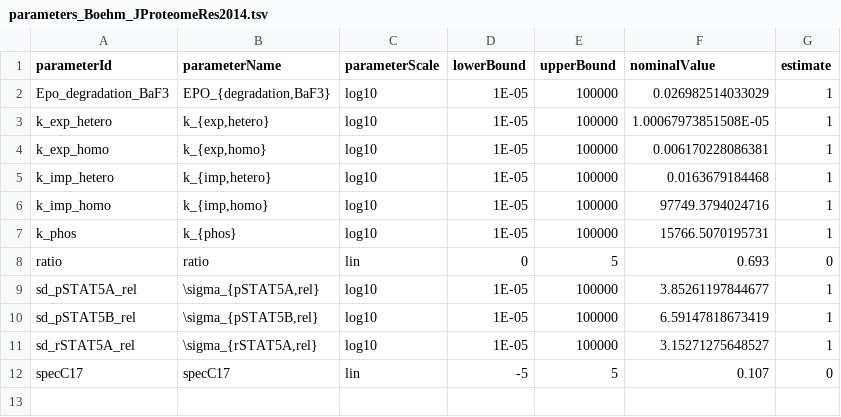
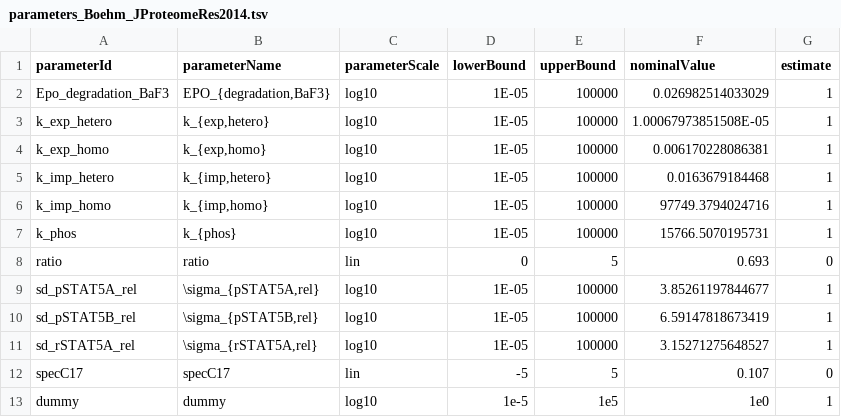
Before and after one commit to LarkinIt/AMICI-BayesianBenchmark, a TSV file: Boehm_JProteomeRes2014/parameters_Boehm_JProteomeRes2014.tsv, drawn as a sheet.

Commit message:
Added dummy variable to Boehm

```diff
--- a/Boehm_JProteomeRes2014/parameters_Boehm_JProteomeRes2014.tsv
+++ b/Boehm_JProteomeRes2014/parameters_Boehm_JProteomeRes2014.tsv
@@ -12 +12,2 @@ sd_rSTAT5A_rel	\sigma_{rSTAT5A,rel}	log10	1E-05	100000	3.15271275648527	1
 specC17	specC17	lin	-5	5	0.107	0
+dummy	dummy	log10	1e-5	1e5	1e0	1
```
Also changed, not shown: 1 other file.
